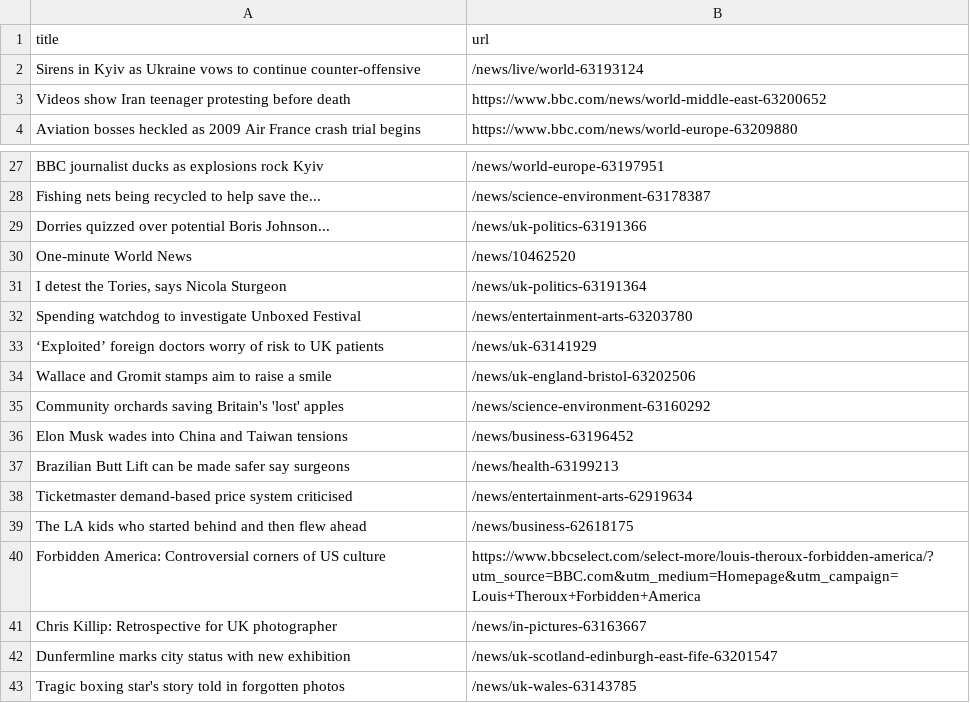
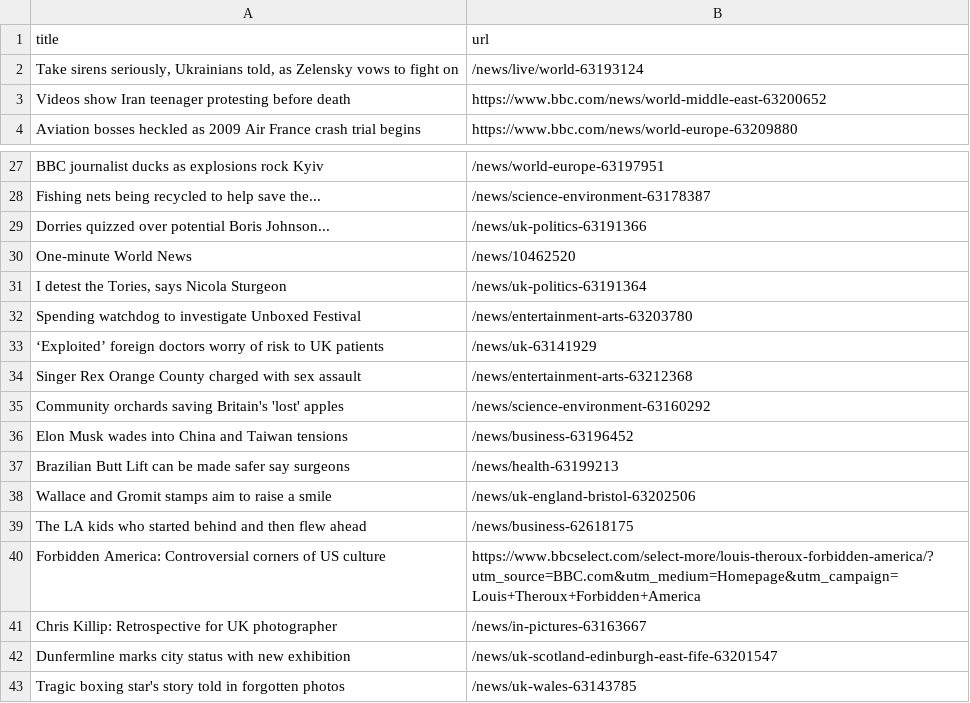
Before and after one commit to tengj98/automatic-scraper-bbc, a CSV file: bbc.csv, drawn as a sheet; only a part is shown, gaps mark what is left out.

```diff
--- a/bbc.csv
+++ b/bbc.csv
@@ -1,3 +1,3 @@
 title,url
-Sirens in Kyiv as Ukraine vows to continue counter-offensive,/news/live/world-63193124
+"Take sirens seriously, Ukrainians told, as Zelensky vows to fight on",/news/live/world-63193124
 Videos show Iran teenager protesting before death,https://www.bbc.com/news/world-middle-east-63200652
@@ -33,3 +33,3 @@ Spending watchdog to investigate Unboxed Festival,/news/entertainment-arts-63203
 ‘Exploited’ foreign doctors worry of risk to UK patients,/news/uk-63141929
-Wallace and Gromit stamps aim to raise a smile,/news/uk-england-bristol-63202506
+Singer Rex Orange County charged with sex assault,/news/entertainment-arts-63212368
 Community orchards saving Britain's 'lost' apples,/news/science-environment-63160292
@@ -37,3 +37,3 @@ Elon Musk wades into China and Taiwan tensions,/news/business-63196452
 Brazilian Butt Lift can be made safer say surgeons,/news/health-63199213
-Ticketmaster demand-based price system criticised,/news/entertainment-arts-62919634
+Wallace and Gromit stamps aim to raise a smile,/news/uk-england-bristol-63202506
 The LA kids who started behind and then flew ahead,/news/business-62618175
```
